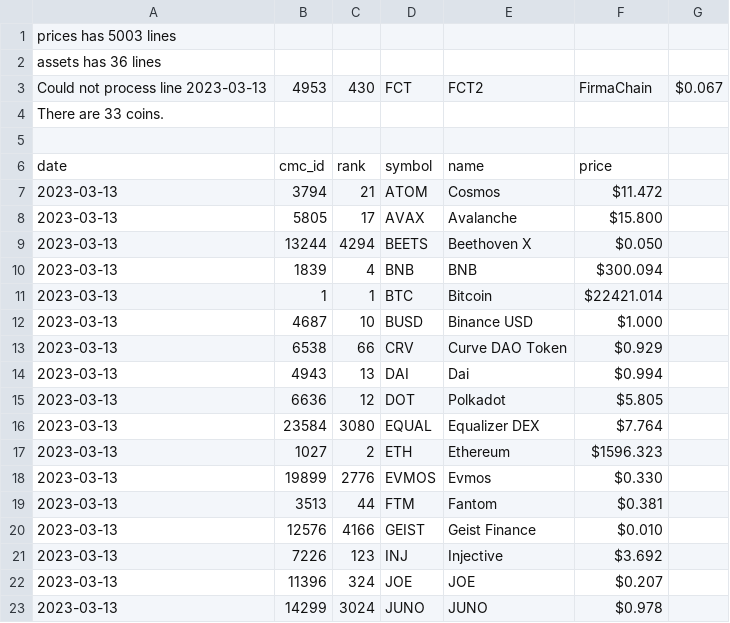
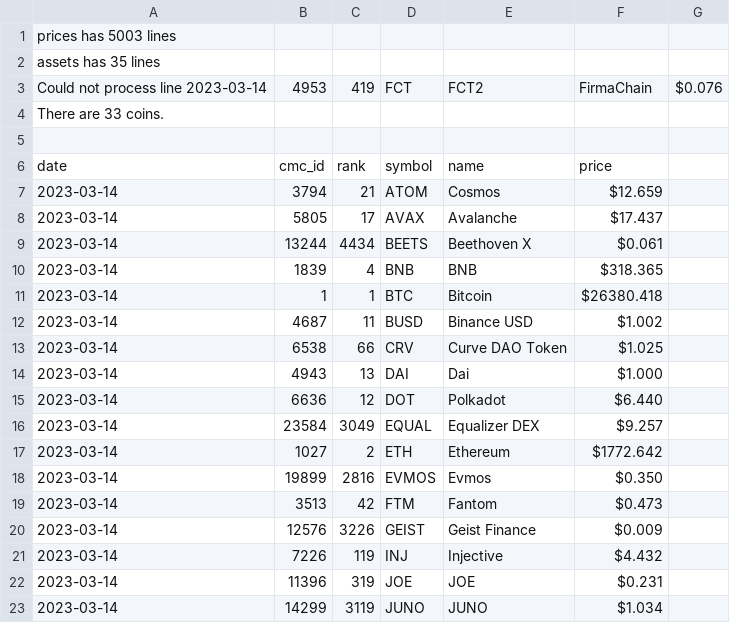
Before and after one commit to logicalgraphs/crypto-n-rust, a CSV file: data-files/csv/portfolio/my_portfolio.csv, drawn as a sheet; only a part is shown; the diff covers the shown part only.

Commit message:
Archiving data-files/csv/portfolio/portfolio-2023-03-14.csv

```diff
--- a/data-files/csv/portfolio/my_portfolio.csv
+++ b/data-files/csv/portfolio/my_portfolio.csv
@@ -1,4 +1,4 @@
 prices has 5003 lines
-assets has 36 lines
-Could not process line 2023-03-13,4953,430,FCT,FCT2,FirmaChain,$0.067
+assets has 35 lines
+Could not process line 2023-03-14,4953,419,FCT,FCT2,FirmaChain,$0.076
 There are 33 coins.
@@ -6,18 +6,18 @@ There are 33 coins.
 date,cmc_id,rank,symbol,name,price
-2023-03-13,3794,21,ATOM,Cosmos,$11.472
-2023-03-13,5805,17,AVAX,Avalanche,$15.800
-2023-03-13,13244,4294,BEETS,Beethoven X,$0.050
-2023-03-13,1839,4,BNB,BNB,$300.094
-2023-03-13,1,1,BTC,Bitcoin,$22421.014
-2023-03-13,4687,10,BUSD,Binance USD,$1.000
-2023-03-13,6538,66,CRV,Curve DAO Token,$0.929
-2023-03-13,4943,13,DAI,Dai,$0.994
-2023-03-13,6636,12,DOT,Polkadot,$5.805
-2023-03-13,23584,3080,EQUAL,Equalizer DEX,$7.764
-2023-03-13,1027,2,ETH,Ethereum,$1596.323
-2023-03-13,19899,2776,EVMOS,Evmos,$0.330
-2023-03-13,3513,44,FTM,Fantom,$0.381
-2023-03-13,12576,4166,GEIST,Geist Finance,$0.010
-2023-03-13,7226,123,INJ,Injective,$3.692
-2023-03-13,11396,324,JOE,JOE,$0.207
-2023-03-13,14299,3024,JUNO,JUNO,$0.978
+2023-03-14,3794,21,ATOM,Cosmos,$12.659
+2023-03-14,5805,17,AVAX,Avalanche,$17.437
+2023-03-14,13244,4434,BEETS,Beethoven X,$0.061
+2023-03-14,1839,4,BNB,BNB,$318.365
+2023-03-14,1,1,BTC,Bitcoin,$26380.418
+2023-03-14,4687,11,BUSD,Binance USD,$1.002
+2023-03-14,6538,66,CRV,Curve DAO Token,$1.025
+2023-03-14,4943,13,DAI,Dai,$1.000
+2023-03-14,6636,12,DOT,Polkadot,$6.440
+2023-03-14,23584,3049,EQUAL,Equalizer DEX,$9.257
+2023-03-14,1027,2,ETH,Ethereum,$1772.642
+2023-03-14,19899,2816,EVMOS,Evmos,$0.350
+2023-03-14,3513,42,FTM,Fantom,$0.473
+2023-03-14,12576,3226,GEIST,Geist Finance,$0.009
+2023-03-14,7226,119,INJ,Injective,$4.432
+2023-03-14,11396,319,JOE,JOE,$0.231
+2023-03-14,14299,3119,JUNO,JUNO,$1.034
```
Also changed, not shown: 43 edited cells elsewhere in this file.
